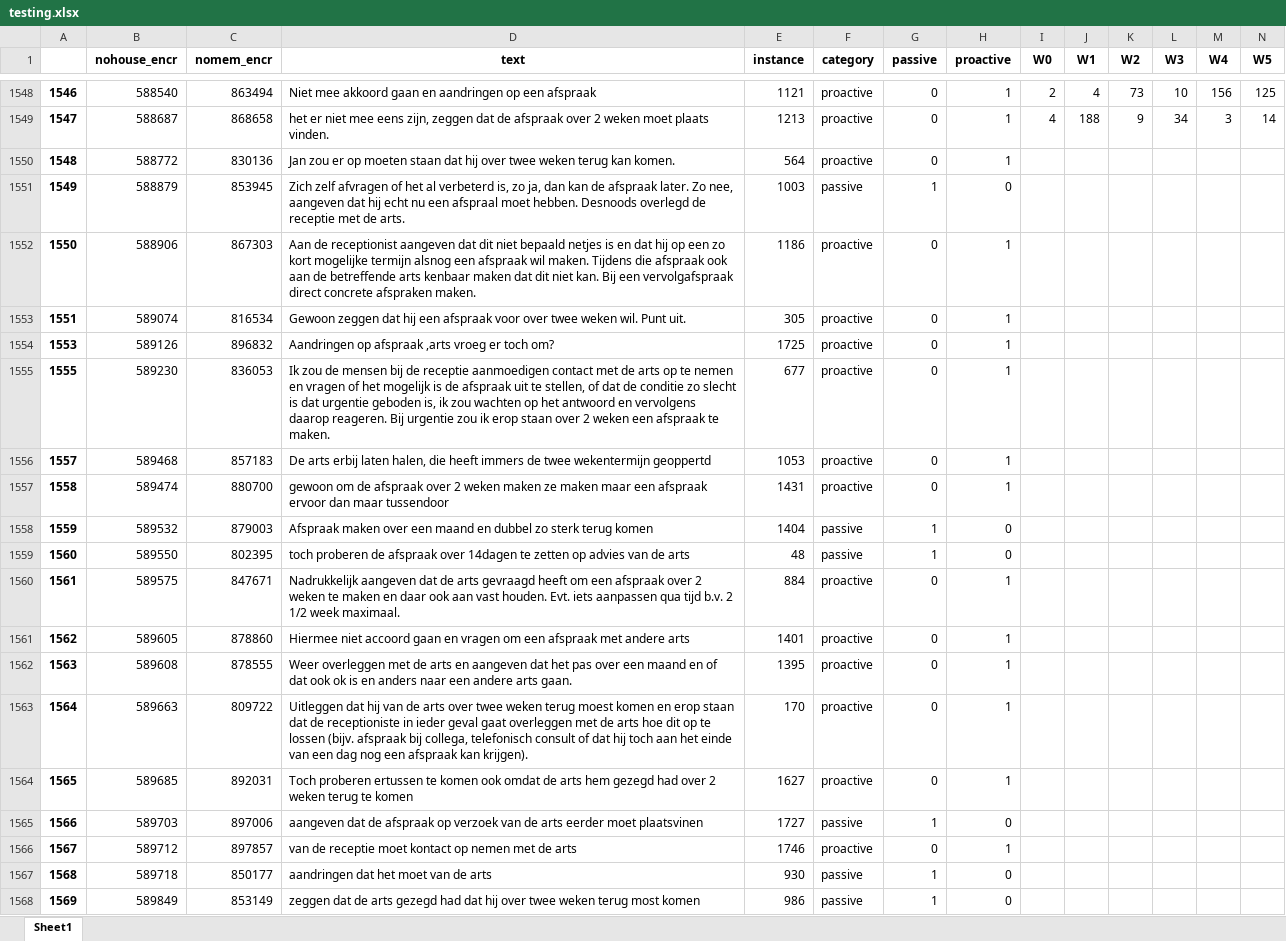
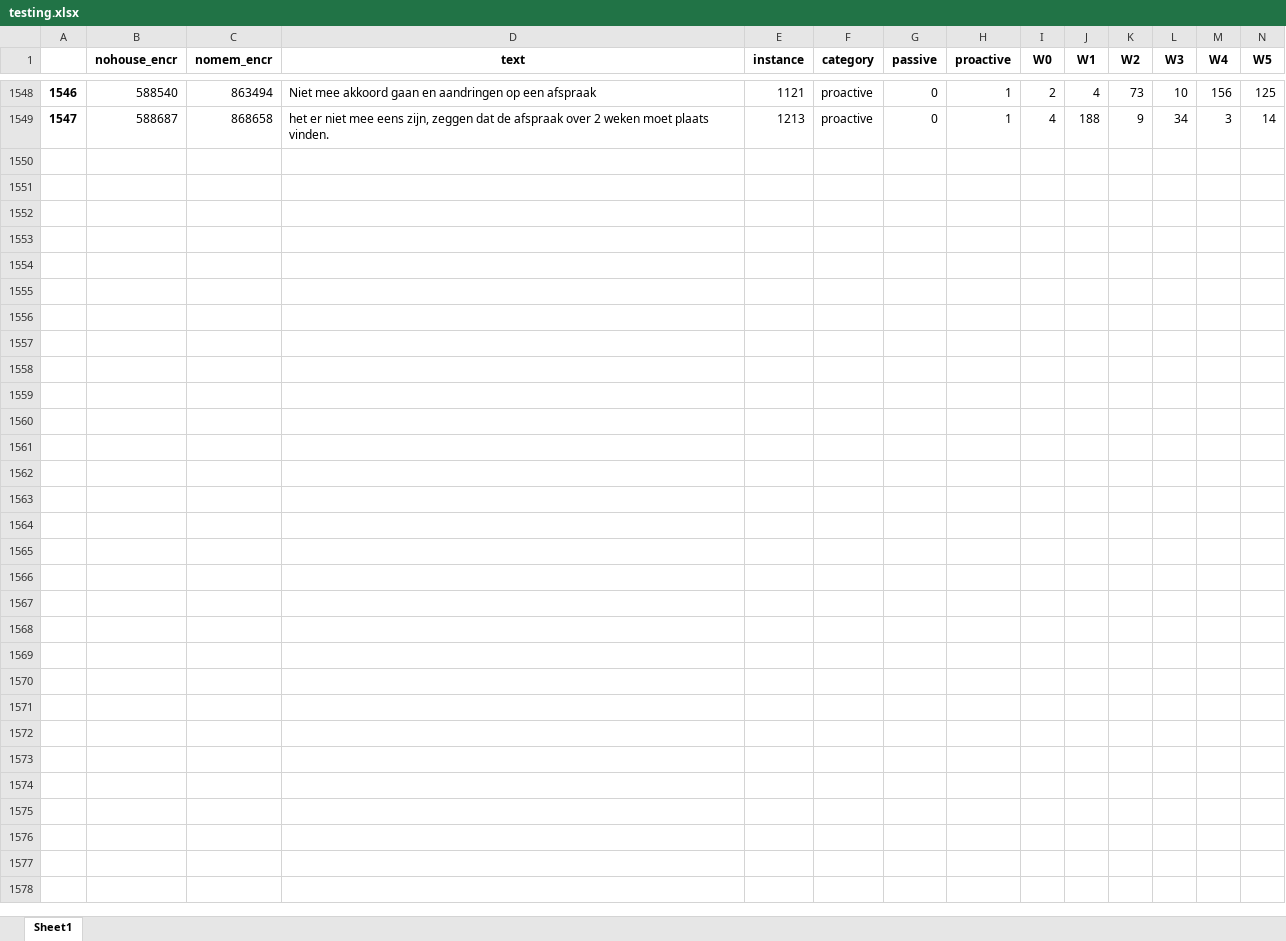
Before and after one commit to nmichaud0/ACA_Public, an Excel workbook: testing.xlsx, sheet Sheet1, drawn as a sheet; only a part is shown, gaps mark what is left out; values as stored, in another font and other column widths than the file's, no borders; rows hold the shown columns only; the diff covers the shown part only; the diff names each change by its address in the sheet, - before the commit and + after, or states it on an @@ line.

```diff
--- a/testing.xlsx (sheet Sheet1)
+++ b/testing.xlsx (sheet Sheet1)
-row 1550: 1548 | 588772 | 830136 | Jan zou er op moeten staan dat hij over twee weken terug kan komen. | 564 | proactive | 0 | 1
-row 1551: 1549 | 588879 | 853945 | Zich zelf afvragen of het al verbeterd is, zo ja, dan kan de afspraak later. Zo nee, aangeven dat hij echt nu een afspraal moet hebben. Desnoods overlegd de receptie met de arts. | 1003 | passive | 1 | 0
-row 1552: 1550 | 588906 | 867303 | Aan de receptionist aangeven dat dit niet bepaald netjes is en dat hij op een zo kort mogelijke termijn alsnog een afspraak wil maken. Tijdens die afspraak ook aan de betreffende arts kenbaar maken dat dit niet kan. Bij een vervolgafspraak direct concrete afspraken maken. | 1186 | proactive | 0 | 1
-row 1553: 1551 | 589074 | 816534 | Gewoon zeggen dat hij een afspraak voor over twee weken wil. Punt uit. | 305 | proactive | 0 | 1
-row 1554: 1553 | 589126 | 896832 | Aandringen op afspraak ,arts vroeg er toch om? | 1725 | proactive | 0 | 1
-row 1555: 1555 | 589230 | 836053 | Ik zou de mensen bij de receptie aanmoedigen contact met de arts op te nemen en vragen of het mogelijk is de afspraak uit te stellen, of dat de conditie zo slecht is dat urgentie geboden is, ik zou wachten op het antwoord en vervolgens daarop reageren. Bij urgentie zou ik erop staan over 2 weken een afspraak te maken. | 677 | proactive | 0 | 1
-row 1556: 1557 | 589468 | 857183 | De arts erbij laten halen, die heeft immers de twee wekentermijn geoppertd | 1053 | proactive | 0 | 1
-row 1557: 1558 | 589474 | 880700 | gewoon om de afspraak over 2 weken maken ze maken maar een afspraak ervoor dan maar tussendoor | 1431 | proactive | 0 | 1
-row 1558: 1559 | 589532 | 879003 | Afspraak maken over een maand en dubbel zo sterk terug komen | 1404 | passive | 1 | 0
-row 1559: 1560 | 589550 | 802395 | toch proberen de afspraak over 14dagen te zetten op advies van de arts | 48 | passive | 1 | 0
-row 1560: 1561 | 589575 | 847671 | Nadrukkelijk aangeven dat de arts gevraagd heeft om een afspraak over 2 weken te maken en daar ook aan vast houden. Evt. iets aanpassen qua tijd b.v. 2 1/2 week maximaal. | 884 | proactive | 0 | 1
-row 1561: 1562 | 589605 | 878860 | Hiermee niet accoord gaan en vragen om een afspraak met andere arts | 1401 | proactive | 0 | 1
-row 1562: 1563 | 589608 | 878555 | Weer overleggen met de arts en aangeven dat het pas over een maand en of dat ook ok is en anders naar een andere arts gaan. | 1395 | proactive | 0 | 1
-row 1563: 1564 | 589663 | 809722 | Uitleggen dat hij van de arts over twee weken terug moest komen en erop staan dat de receptioniste in ieder geval gaat overleggen met de arts hoe dit op te lossen (bijv. afspraak bij collega, telefonisch consult of dat hij toch aan het einde van een dag nog een afspraak kan krijgen). | 170 | proactive | 0 | 1
-row 1564: 1565 | 589685 | 892031 | Toch proberen ertussen te komen ook omdat de arts hem gezegd had over 2 weken terug te komen | 1627 | proactive | 0 | 1
-row 1565: 1566 | 589703 | 897006 | aangeven dat de afspraak op verzoek van de arts eerder moet plaatsvinen | 1727 | passive | 1 | 0
-row 1566: 1567 | 589712 | 897857 | van de receptie moet kontact op nemen met de arts | 1746 | proactive | 0 | 1
-row 1567: 1568 | 589718 | 850177 | aandringen dat het moet van de arts | 930 | passive | 1 | 0
-row 1568: 1569 | 589849 | 853149 | zeggen dat de arts gezegd had dat hij over twee weken terug most komen | 986 | passive | 1 | 0
```
Also changed, not shown: 164 removed rows elsewhere in this sheet, 1 other file.
